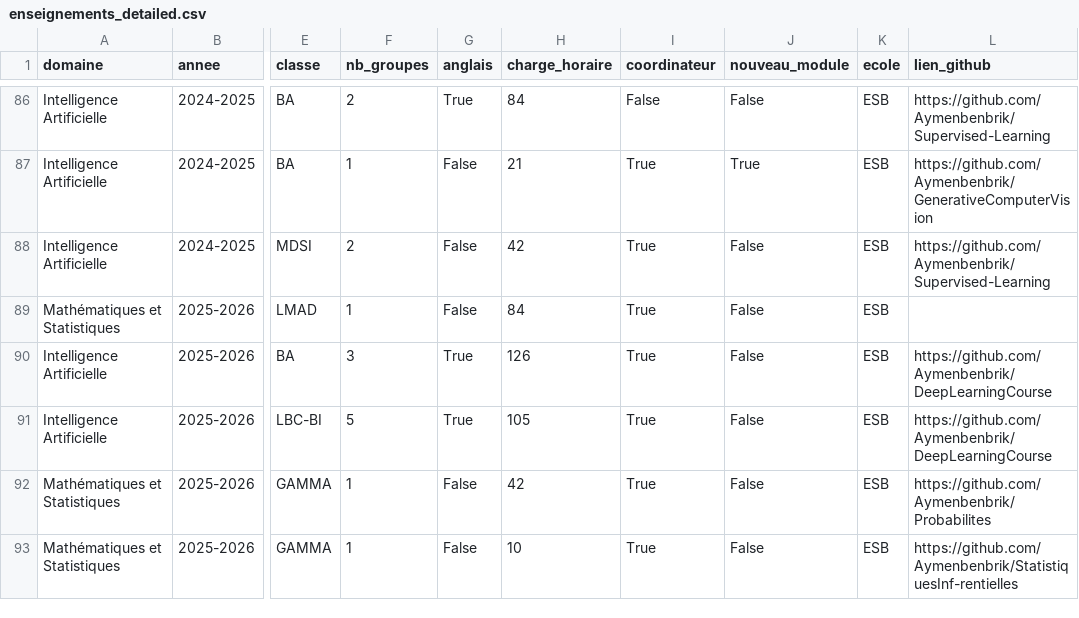
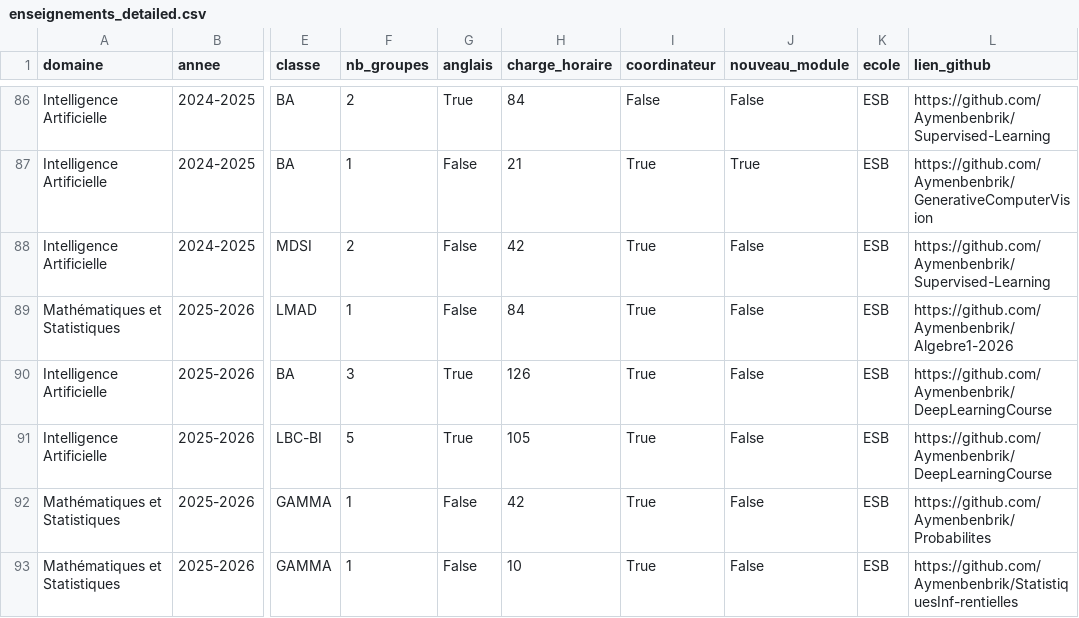
Before and after one commit to Aymenbenbrik/aymenbenbrik.github.io, a CSV file: data/enseignements_detailed.csv, drawn as a sheet; only a part is shown, gaps mark what is left out; the diff covers the shown part only; the diff names each change by its address in the sheet, - before the commit and + after, or states it on an @@ line.

Commit message:
Cours NLP & Algèbre 1 : supports avec liens GitHub réels
Données :
- supports.csv : 5 lignes NLP mises à jour (Module sheet, Polycopié, Slides, TPs)
  pointant vers FundamentalsNLP/blob/main/...
- supports.csv : 6 nouvelles lignes Algèbre 1 (ECUE111) pointant vers Algebre1-2026
- enseignements_detailed.csv : champ lien_github rempli pour 5 lignes Algèbre 1
  (4 → Algebre1-2026, 1 → Algebre1-2022- pour la version archivée)
- enseignements_detailed.csv : 4 nouvelles lignes NLP (2022-2026, MDSI Master)

Script :
- generate_module_pages.py : matching tolerant aux suffixes "(ECUEXXX)"
  dans supports.csv (regex strip)
- generate_module_pages.py : handling propre des cellules NaN/empty
  pour ressource_lien et ressource_statut

Pages générées :
- enseignements/modules/algebre-1.qmd : section "Supports pédagogiques"
  avec 6 lignes (Fiche, Poly, Slides, TD, TP, Séances)
- enseignements/modules/nlp-natural-language-processing.qmd : NOUVEAU
  page complète avec 5 supports (Fiche, Poly, Slides, TPs, TD)
- 8 autres pages (algebre-2, algebre-3, analyse-4, gen CV, ML*, proba, RO)
  bénéficient automatiquement du nouveau matching

Page manuelle :
- enseignements/nlp.qmd : tableau supports mis à jour avec 5 vrais liens

```diff
--- a/data/enseignements_detailed.csv
+++ b/data/enseignements_detailed.csv
-L89 (lien_github): (empty)
+L89 (lien_github): https://github.com/Aymenbenbrik/Algebre1-2026
```
Also changed, not shown: 4 added rows and 4 edited cells elsewhere in this file, data/supports.csv, 25 other files.
